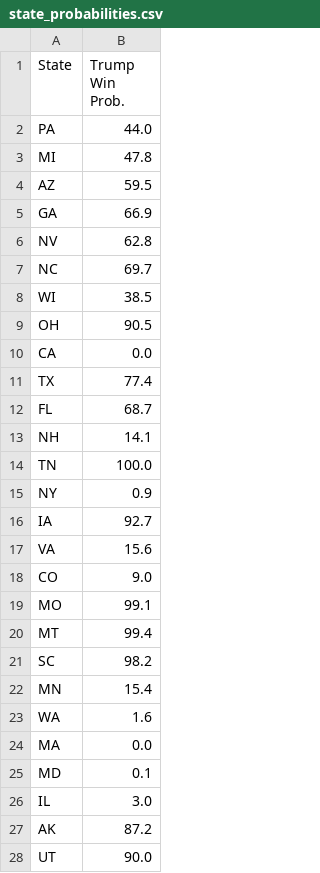
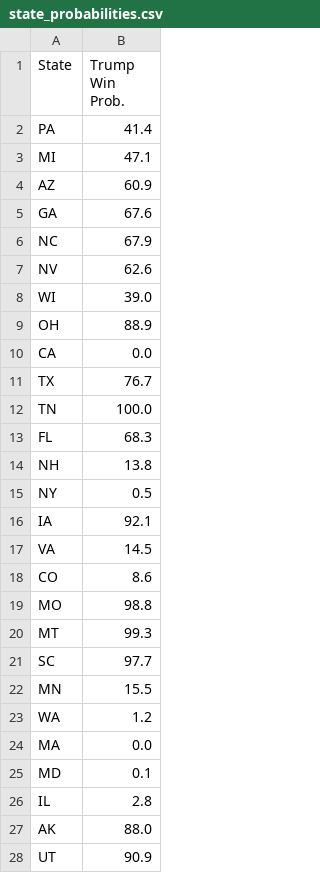
Before and after one commit to acbass49/Election2024, a CSV file: data/state_probabilities.csv, drawn as a sheet; only a part is shown; the diff covers the shown part only.

```diff
--- a/data/state_probabilities.csv
+++ b/data/state_probabilities.csv
@@ -1,28 +1,28 @@
 State,Trump Win Prob.
-PA,44.0
-MI,47.8
-AZ,59.5
-GA,66.9
-NV,62.8
-NC,69.7
-WI,38.5
-OH,90.5
+PA,41.4
+MI,47.1
+AZ,60.9
+GA,67.6
+NC,67.9
+NV,62.6
+WI,39.0
+OH,88.9
 CA,0.0
-TX,77.4
-FL,68.7
-NH,14.1
+TX,76.7
 TN,100.0
-NY,0.9
-IA,92.7
-VA,15.6
-CO,9.0
-MO,99.1
-MT,99.4
-SC,98.2
-MN,15.4
-WA,1.6
+FL,68.3
+NH,13.8
+NY,0.5
+IA,92.1
+VA,14.5
+CO,8.6
+MO,98.8
+MT,99.3
+SC,97.7
+MN,15.5
+WA,1.2
 MA,0.0
 MD,0.1
-IL,3.0
-AK,87.2
-UT,90.0
+IL,2.8
+AK,88.0
+UT,90.9
```
Also changed, not shown: 13 edited cells elsewhere in this file, data/priors.csv, data/simulation_data.csv, 1 other file.
